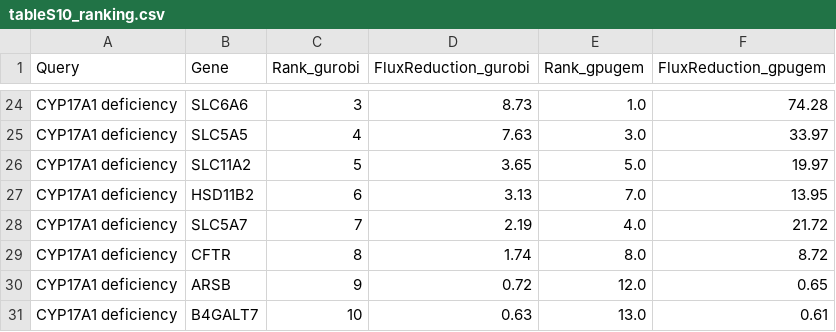
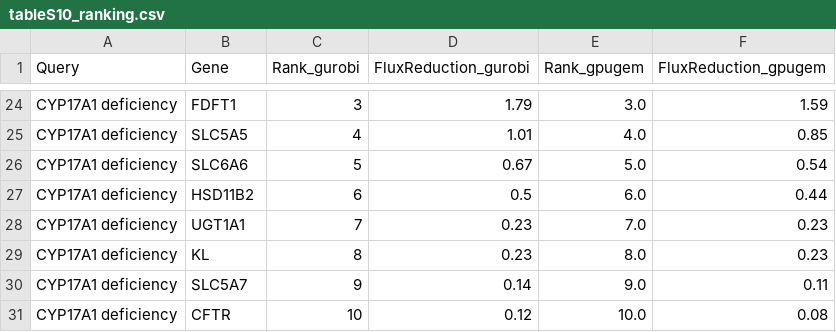
Before and after one commit to Digital-Metabolic-Twin-Centre/gpuGEM, a CSV file: application/results/tableS10_ranking.csv, drawn as a sheet; only a part is shown, gaps mark what is left out; the diff covers the shown part only; the diff names each change by its address in the sheet, - before the commit and + after, or states it on an @@ line.

Commit message:
Set QP barrier tolerance default to 1e-6 and update rankings
The minimum-norm QP default moves from 1e-4 to 1e-6, the setting the
manuscript now reports.  At 1e-4 the QP stops short of the minimum-norm
point, so the result still depends on the LP vertex; at 1e-6 the causal
gene ranks first on both backends in all three queries (rho 0.970, 0.980,
0.982; top-10 agreement 9, 9, 10 of 10).

Tightening further is not an improvement and the README now says so: at
1e-8 the GPU backend returns 59 candidate genes against Gurobi's 127 for
kynureninase deficiency and KYNU falls to rank 4, with both LPs still
reporting Optimal.  Also documents that the sweep gap columns are
conditioned on the shared row set and improve when it shrinks.

Regenerates Table S10 at 1e-6.

```diff
--- a/application/results/tableS10_ranking.csv
+++ b/application/results/tableS10_ranking.csv
-B24 (Gene): SLC6A6
+B24 (Gene): FDFT1
-D24 (FluxReduction_gurobi): 8.73
+D24 (FluxReduction_gurobi): 1.79
-E24 (Rank_gpugem): 1.0
+E24 (Rank_gpugem): 3.0
-F24 (FluxReduction_gpugem): 74.28
+F24 (FluxReduction_gpugem): 1.59
-D25 (FluxReduction_gurobi): 7.63
+D25 (FluxReduction_gurobi): 1.01
-E25 (Rank_gpugem): 3.0
+E25 (Rank_gpugem): 4.0
-F25 (FluxReduction_gpugem): 33.97
+F25 (FluxReduction_gpugem): 0.85
-B26 (Gene): SLC11A2
+B26 (Gene): SLC6A6
-D26 (FluxReduction_gurobi): 3.65
+D26 (FluxReduction_gurobi): 0.67
-F26 (FluxReduction_gpugem): 19.97
+F26 (FluxReduction_gpugem): 0.54
-D27 (FluxReduction_gurobi): 3.13
+D27 (FluxReduction_gurobi): 0.5
-E27 (Rank_gpugem): 7.0
+E27 (Rank_gpugem): 6.0
-F27 (FluxReduction_gpugem): 13.95
+F27 (FluxReduction_gpugem): 0.44
-B28 (Gene): SLC5A7
+B28 (Gene): UGT1A1
-D28 (FluxReduction_gurobi): 2.19
+D28 (FluxReduction_gurobi): 0.23
-E28 (Rank_gpugem): 4.0
+E28 (Rank_gpugem): 7.0
-F28 (FluxReduction_gpugem): 21.72
+F28 (FluxReduction_gpugem): 0.23
-B29 (Gene): CFTR
+B29 (Gene): KL
-D29 (FluxReduction_gurobi): 1.74
+D29 (FluxReduction_gurobi): 0.23
-F29 (FluxReduction_gpugem): 8.72
+F29 (FluxReduction_gpugem): 0.23
-B30 (Gene): ARSB
+B30 (Gene): SLC5A7
-D30 (FluxReduction_gurobi): 0.72
+D30 (FluxReduction_gurobi): 0.14
-E30 (Rank_gpugem): 12.0
+E30 (Rank_gpugem): 9.0
-F30 (FluxReduction_gpugem): 0.65
+F30 (FluxReduction_gpugem): 0.11
-B31 (Gene): B4GALT7
+B31 (Gene): CFTR
-D31 (FluxReduction_gurobi): 0.63
+D31 (FluxReduction_gurobi): 0.12
-E31 (Rank_gpugem): 13.0
+E31 (Rank_gpugem): 10.0
-F31 (FluxReduction_gpugem): 0.61
+F31 (FluxReduction_gpugem): 0.08
```
Also changed, not shown: 1 added row, 1 removed row and 58 edited cells elsewhere in this file, application/results/tableS10_summary.csv, 2 other files.
